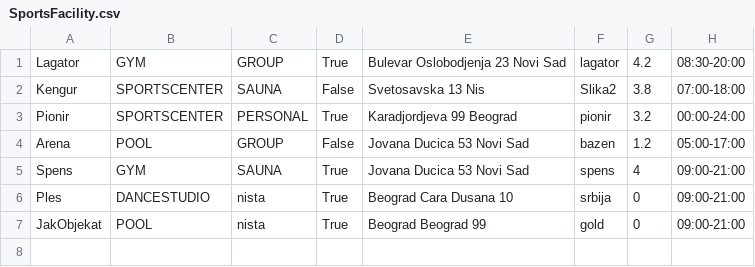
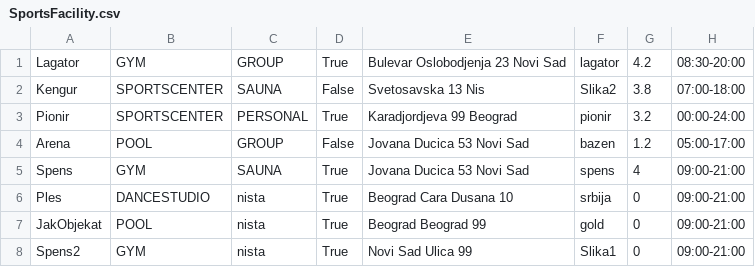
Before and after one commit to Petarpop202/WEB-ProjekatE2, a CSV file: WebContent/data/SportsFacility.csv, drawn as a sheet.

```diff
--- a/WebContent/data/SportsFacility.csv
+++ b/WebContent/data/SportsFacility.csv
@@ -7 +7,2 @@ Ples,DANCESTUDIO,nista,True,Beograd Cara Dusana 10,srbija,0,09:00-21:00
 JakObjekat,POOL,nista,True,Beograd Beograd 99,gold,0,09:00-21:00
+Spens2,GYM,nista,True,Novi Sad Ulica 99,Slika1,0,09:00-21:00
```
Also changed, not shown: WebContent/data/Customers.csv, WebContent/data/Locations.csv, 5 other files.
